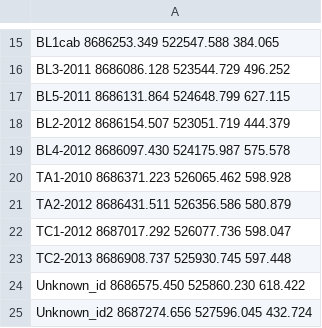
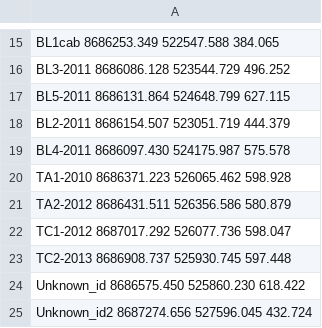
Before and after one commit to Standard24/SnowAirIceSea, a CSV file: data/stake_coordinates/2013_post-processed_UTM.csv, drawn as a sheet; only a part is shown, gaps mark what is left out.

Commit message:
Changed year of BL2 and BL4 in data files

```diff
--- a/data/stake_coordinates/2013_post-processed_UTM.csv
+++ b/data/stake_coordinates/2013_post-processed_UTM.csv
@@ -17,4 +17,4 @@ BL3-2011 8686086.128 523544.729 496.252
 BL5-2011 8686131.864 524648.799 627.115
-BL2-2012 8686154.507 523051.719 444.379
-BL4-2012 8686097.430 524175.987 575.578
+BL2-2011 8686154.507 523051.719 444.379
+BL4-2011 8686097.430 524175.987 575.578
 TA1-2010 8686371.223 526065.462 598.928
```
Also changed, not shown: data/stake_coordinates/2014_stake_coordinates_corrected.csv, data/stake_coordinates/2015_stake_coordinates_deg2utm.csv, 1 other file.
